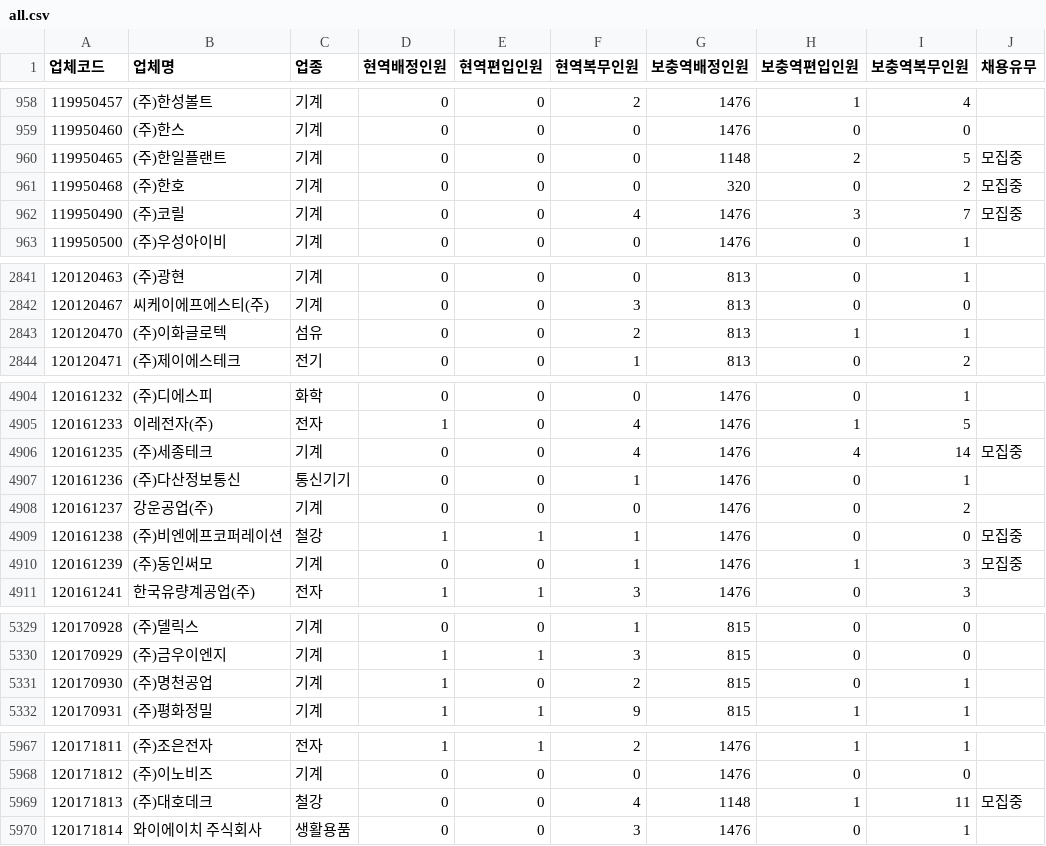
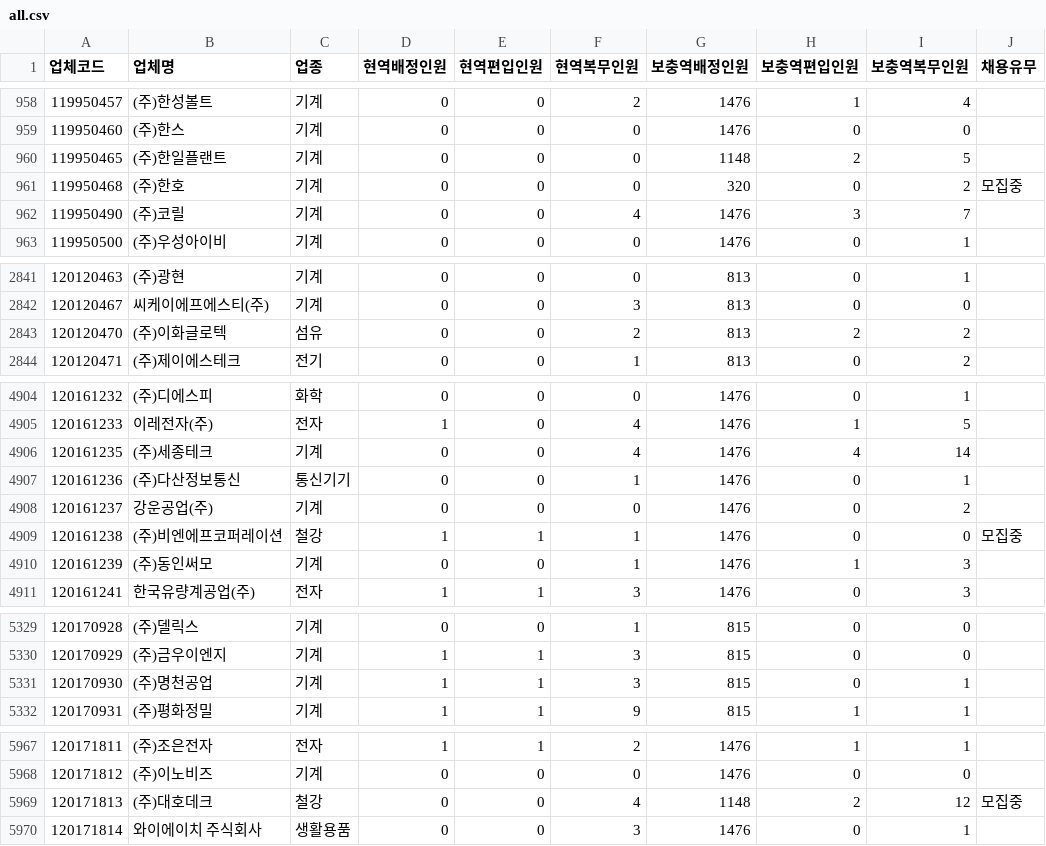
Before and after one commit to stleamist/mma-company-crawler, a CSV file: result/all.csv, drawn as a sheet; only a part is shown, gaps mark what is left out; the diff covers the shown part only.

```diff
--- a/result/all.csv
+++ b/result/all.csv
@@ -959,5 +959,5 @@
 119950460,(주)한스,기계,0,0,0,1476,0,0,
-119950465,(주)한일플랜트,기계,0,0,0,1148,2,5,모집중
+119950465,(주)한일플랜트,기계,0,0,0,1148,2,5,
 119950468,(주)한호,기계,0,0,0,320,0,2,모집중
-119950490,(주)코릴,기계,0,0,4,1476,3,7,모집중
+119950490,(주)코릴,기계,0,0,4,1476,3,7,
 119950500,(주)우성아이비,기계,0,0,0,1476,0,1,
@@ -2842,3 +2842,3 @@
 120120467,씨케이에프에스티(주),기계,0,0,3,813,0,0,
-120120470,(주)이화글로텍,섬유,0,0,2,813,1,1,
+120120470,(주)이화글로텍,섬유,0,0,2,813,2,2,
 120120471,(주)제이에스테크,전기,0,0,1,813,0,2,
@@ -4905,3 +4905,3 @@
 120161233,이레전자(주),전자,1,0,4,1476,1,5,
-120161235,(주)세종테크,기계,0,0,4,1476,4,14,모집중
+120161235,(주)세종테크,기계,0,0,4,1476,4,14,
 120161236,(주)다산정보통신,통신기기,0,0,1,1476,0,1,
@@ -4909,3 +4909,3 @@
 120161238,(주)비엔에프코퍼레이션,철강,1,1,1,1476,0,0,모집중
-120161239,(주)동인써모,기계,0,0,1,1476,1,3,모집중
+120161239,(주)동인써모,기계,0,0,1,1476,1,3,
 120161241,한국유량계공업(주),전자,1,1,3,1476,0,3,
@@ -5330,3 +5330,3 @@
 120170929,(주)금우이엔지,기계,1,1,3,815,0,0,
-120170930,(주)명천공업,기계,1,0,2,815,0,1,
+120170930,(주)명천공업,기계,1,1,3,815,0,1,
 120170931,(주)평화정밀,기계,1,1,9,815,1,1,
@@ -5968,3 +5968,3 @@
 120171812,(주)이노비즈,기계,0,0,0,1476,0,0,
-120171813,(주)대호데크,철강,0,0,4,1148,1,11,모집중
+120171813,(주)대호데크,철강,0,0,4,1148,2,12,모집중
 120171814,와이에이치 주식회사,생활용품,0,0,3,1476,0,1,
```
Also changed, not shown: 42 edited cells elsewhere in this file, result/it-primary.csv, result/it-secondary.csv, 2 other files.
